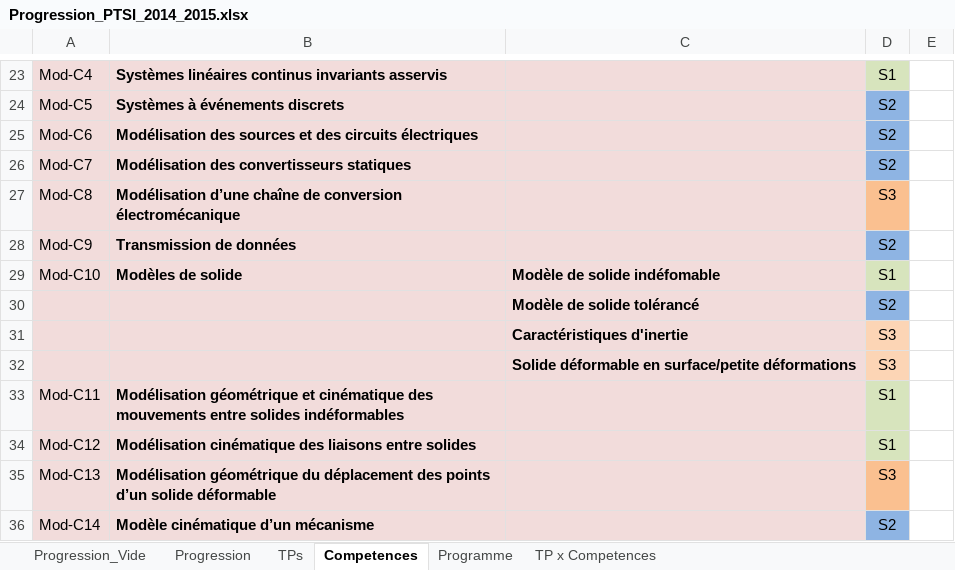
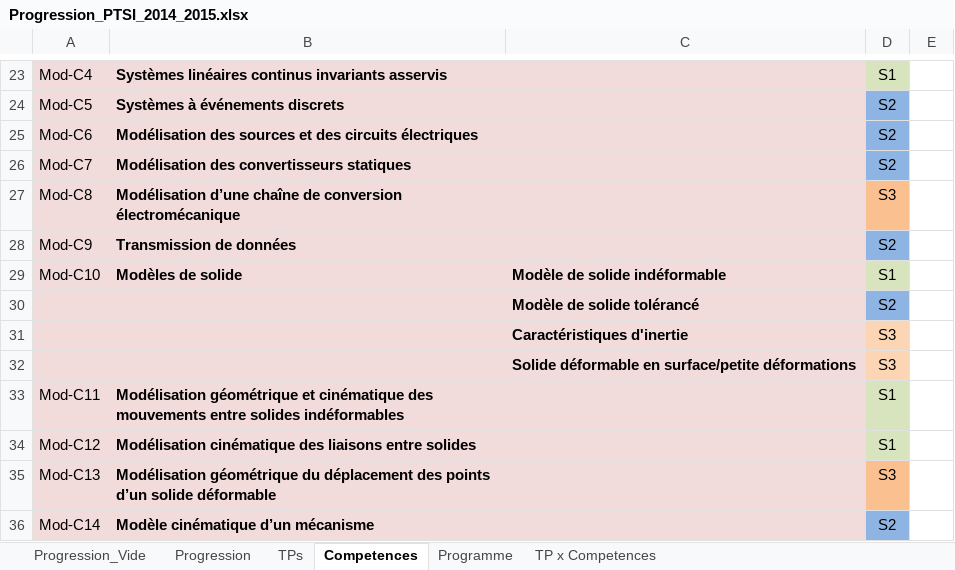
Before and after one commit to xpessoles/PTSI, an Excel workbook: Progression/Progression_PTSI_2014_2015.xlsx, sheet Competences, drawn as a sheet; only a part is shown, gaps mark what is left out; values as stored, in another font and other column widths than the file's, no borders; the diff names each change by its address in the sheet, - before the commit and + after, or states it on an @@ line.

```diff
--- a/Progression/Progression_PTSI_2014_2015.xlsx (sheet Competences)
+++ b/Progression/Progression_PTSI_2014_2015.xlsx (sheet Competences)
-C29: Modèle de solide indéfomable
+C29: Modèle de solide indéformable
```
Also changed, not shown: sheet Progression.
